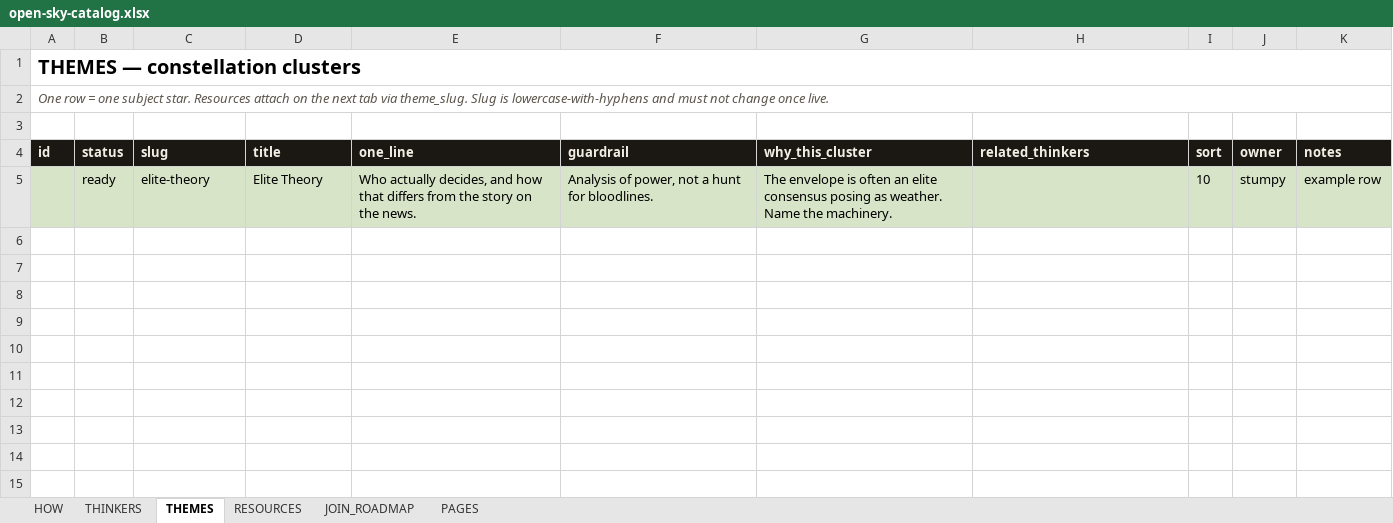
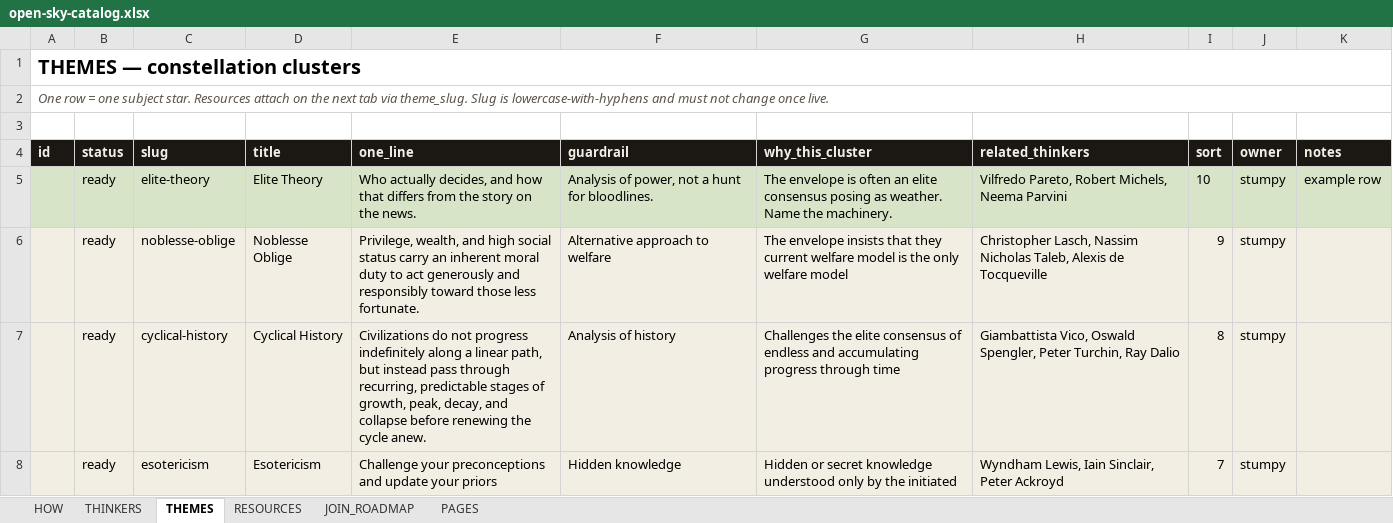
Before and after one commit to stumpyuk1/open-sky, an Excel workbook: content/open-sky-catalog.xlsx, sheet THEMES, drawn as a sheet; values as stored, in another font and other column widths than the file's, no borders; the diff names each change by its address in the sheet, - before the commit and + after, or states it on an @@ line.

Commit message:
Re-ingest catalog: esotericism theme and new resources

```diff
--- a/content/open-sky-catalog.xlsx (sheet THEMES)
+++ b/content/open-sky-catalog.xlsx (sheet THEMES)
-H5 (related_thinkers): (empty)
+H5 (related_thinkers): Vilfredo Pareto, Robert Michels, Neema Parvini
+row 6:  | ready | noblesse-oblige | Noblesse Oblige | Privilege, wealth, and high social status carry an inherent moral duty to act generously and responsibly toward those less fortunate. | Alternative approach to welfare | The envelope insists that they current welfare model is the only welfare model | Christopher Lasch, Nassim Nicholas Taleb, Alexis de Tocqueville | 9 | stumpy
+row 7:  | ready | cyclical-history | Cyclical History | Civilizations do not progress indefinitely along a linear path, but instead pass through recurring, predictable stages of growth, peak, decay, and collapse before renewing the cycle anew. | Analysis of history | Challenges the elite consensus of endless and accumulating progress through time | Giambattista Vico, Oswald Spengler, Peter Turchin, Ray Dalio | 8 | stumpy
+row 8:  | ready | esotericism | Esotericism | Challenge your preconceptions and update your priors | Hidden knowledge | Hidden or secret knowledge understood only by the initiated | Wyndham Lewis, Iain Sinclair, Peter Ackroyd | 7 | stumpy
```
Also changed, not shown: sheet THINKERS, sheet RESOURCES, 5 other files.
